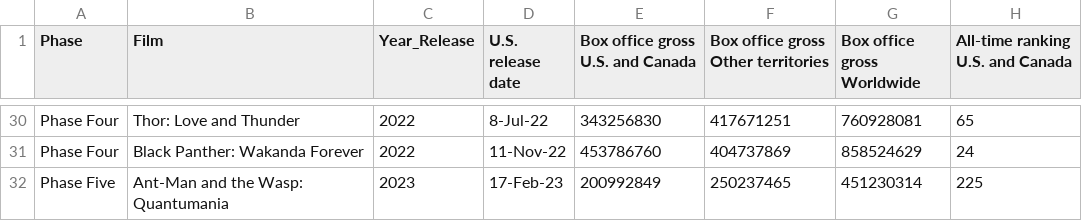
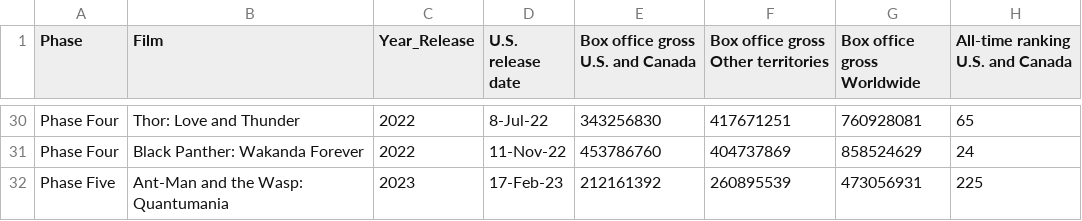
Before and after one commit to DalePeh/dashboard_projects, a CSV file: Data/box_office.csv, drawn as a sheet; only a part is shown, gaps mark what is left out; the diff names each change by its address in the sheet, - before the commit and + after, or states it on an @@ line.

Commit message:
updated box office number 2023-04-06

```diff
--- a/Data/box_office.csv
+++ b/Data/box_office.csv
-E32 (Box office gross U.S. and Canada): 200992849
+E32 (Box office gross U.S. and Canada): 212161392
-F32: 250237465
+F32: 260895539
-G32 (Box office gross Worldwide): 451230314
+G32 (Box office gross Worldwide): 473056931
```
